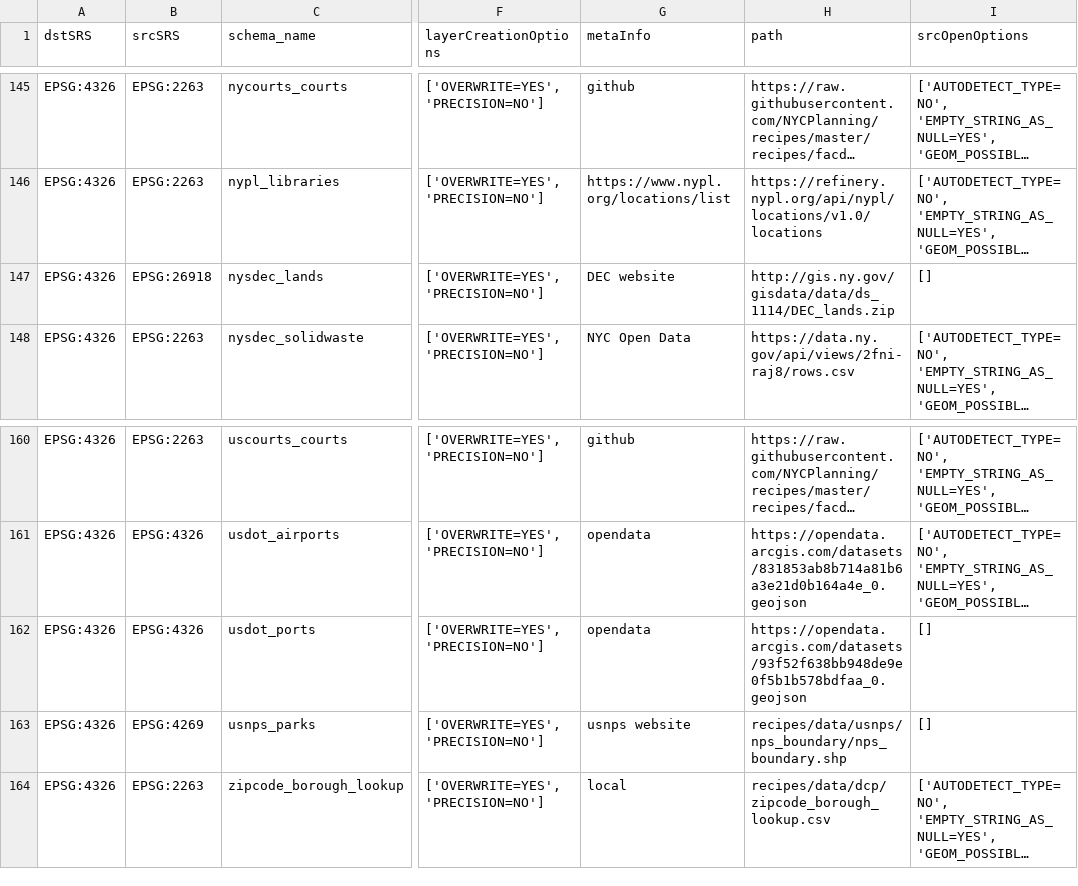
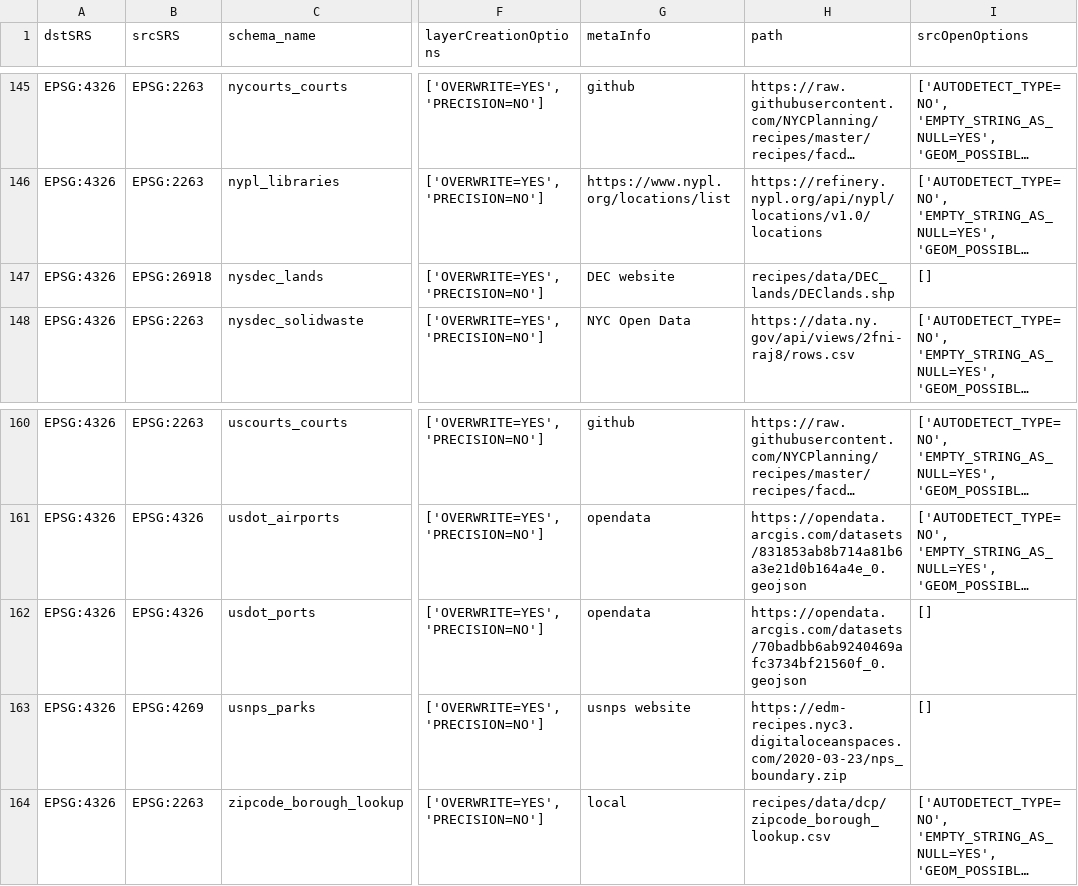
Before and after one commit to NYCPlanning/recipes, a CSV file: recipes/recipes.csv, drawn as a sheet; only a part is shown, gaps mark what is left out; long unchanged cells end in …; the diff names each change by its address in the sheet, - before the commit and + after, or states it on an @@ line.

```diff
--- a/recipes/recipes.csv
+++ b/recipes/recipes.csv
-H147 (path): http://gis.ny.gov/gisdata/data/ds_1114/DEC_lands.zip
+H147 (path): recipes/data/DEC_lands/DEClands.shp
-H162 (path): https://opendata.arcgis.com/datasets/93f52f638bb948de9e0f5b1b578bdfaa_0.geojson
+H162 (path): https://opendata.arcgis.com/datasets/70badbb6ab9240469afc3734bf21560f_0.geojson
-H163 (path): recipes/data/usnps/nps_boundary/nps_boundary.shp
+H163 (path): https://edm-recipes.nyc3.digitaloceanspaces.com/2020-03-23/nps_boundary.zip
```
Also changed, not shown: recipes/facdb/foodbankny_foodbanks.csv, recipes/facdb/nypl_libraries.csv, 8 other files.
